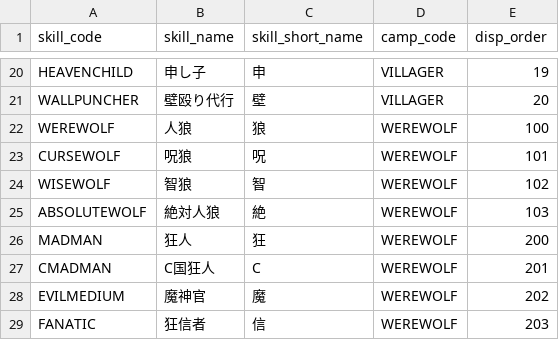
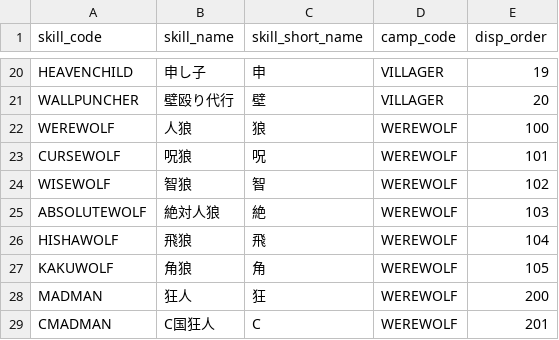
Before and after one commit to h-orito/wolf-mansion, a TSV file: dbflute_wolf_mansiondb/playsql/data/common/tsv/UTF-8/04-SKILL.tsv, drawn as a sheet; only a part is shown, gaps mark what is left out; the shorter side is filled out with more unchanged rows.

```diff
--- a/dbflute_wolf_mansiondb/playsql/data/common/tsv/UTF-8/04-SKILL.tsv
+++ b/dbflute_wolf_mansiondb/playsql/data/common/tsv/UTF-8/04-SKILL.tsv
@@ -25,2 +25,4 @@ WISEWOLF	智狼	智	WEREWOLF	102
 ABSOLUTEWOLF	絶対人狼	絶	WEREWOLF	103
+HISHAWOLF	飛狼	飛	WEREWOLF	104
+KAKUWOLF	角狼	角	WEREWOLF	105
 MADMAN	狂人	狂	WEREWOLF	200
```
Also changed, not shown: 32 other files.
